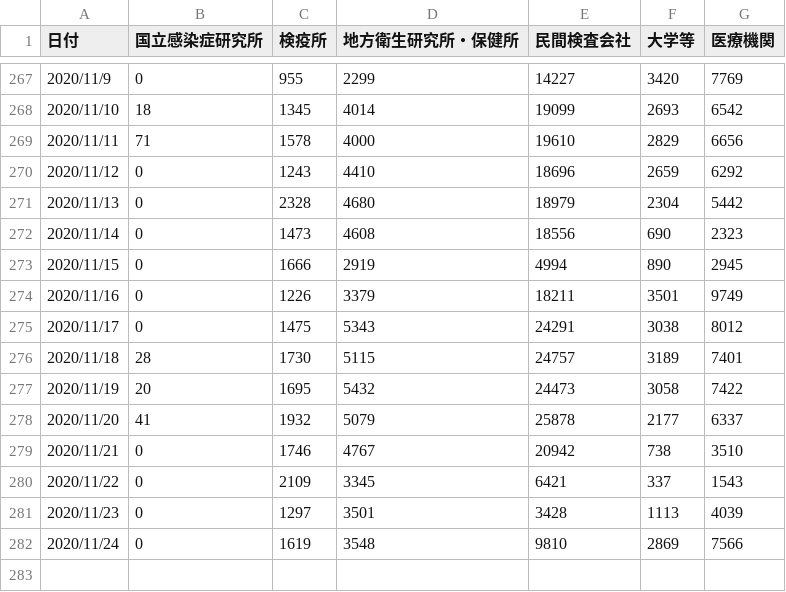
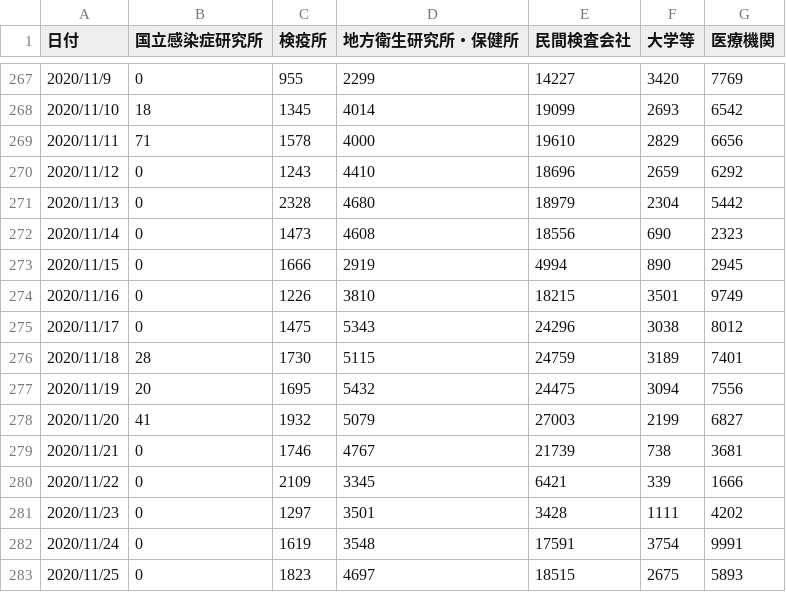
Before and after one commit to kaz-ogiwara/covid19, a CSV file: data/pcr_case_daily.csv, drawn as a sheet; only a part is shown, gaps mark what is left out.

```diff
--- a/data/pcr_case_daily.csv
+++ b/data/pcr_case_daily.csv
@@ -273,10 +273,11 @@
 2020/11/15,0,1666,2919,4994,890,2945
-2020/11/16,0,1226,3379,18211,3501,9749
-2020/11/17,0,1475,5343,24291,3038,8012
-2020/11/18,28,1730,5115,24757,3189,7401
-2020/11/19,20,1695,5432,24473,3058,7422
-2020/11/20,41,1932,5079,25878,2177,6337
-2020/11/21,0,1746,4767,20942,738,3510
-2020/11/22,0,2109,3345,6421,337,1543
-2020/11/23,0,1297,3501,3428,1113,4039
-2020/11/24,0,1619,3548,9810,2869,7566
+2020/11/16,0,1226,3810,18215,3501,9749
+2020/11/17,0,1475,5343,24296,3038,8012
+2020/11/18,28,1730,5115,24759,3189,7401
+2020/11/19,20,1695,5432,24475,3094,7556
+2020/11/20,41,1932,5079,27003,2199,6827
+2020/11/21,0,1746,4767,21739,738,3681
+2020/11/22,0,2109,3345,6421,339,1666
+2020/11/23,0,1297,3501,3428,1111,4202
+2020/11/24,0,1619,3548,17591,3754,9991
+2020/11/25,0,1823,4697,18515,2675,5893
```
Also changed, not shown: data/cases_total.csv, data/death_total.csv, 7 other files.
